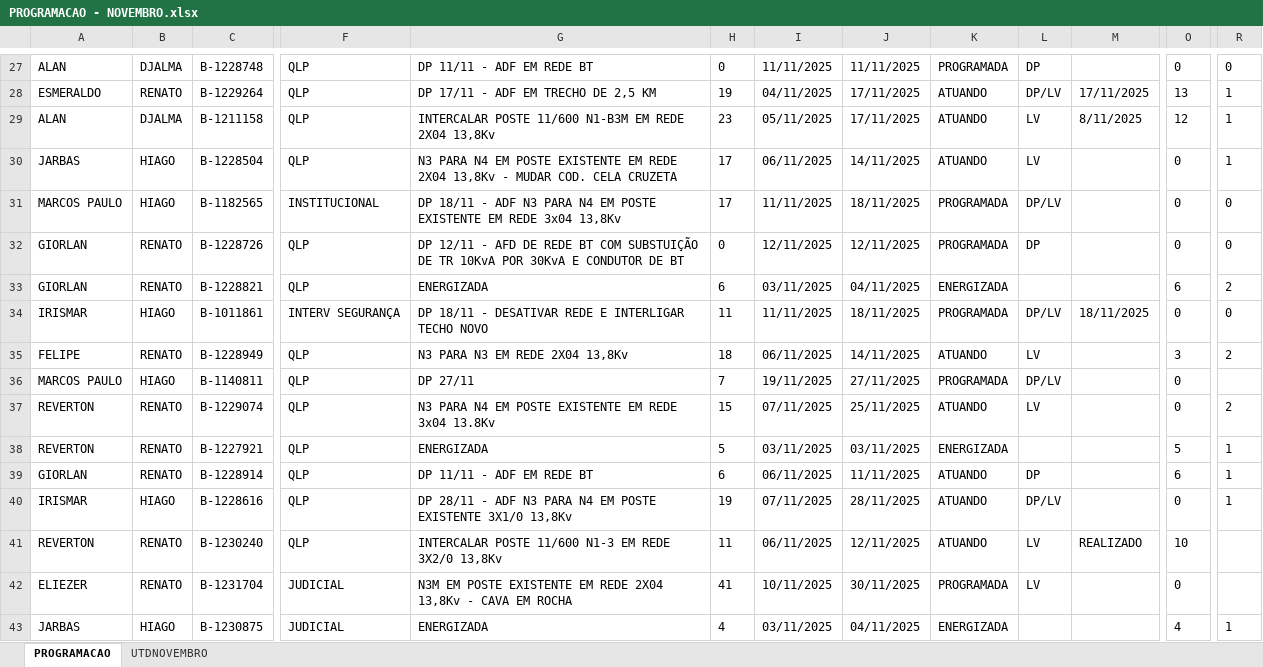
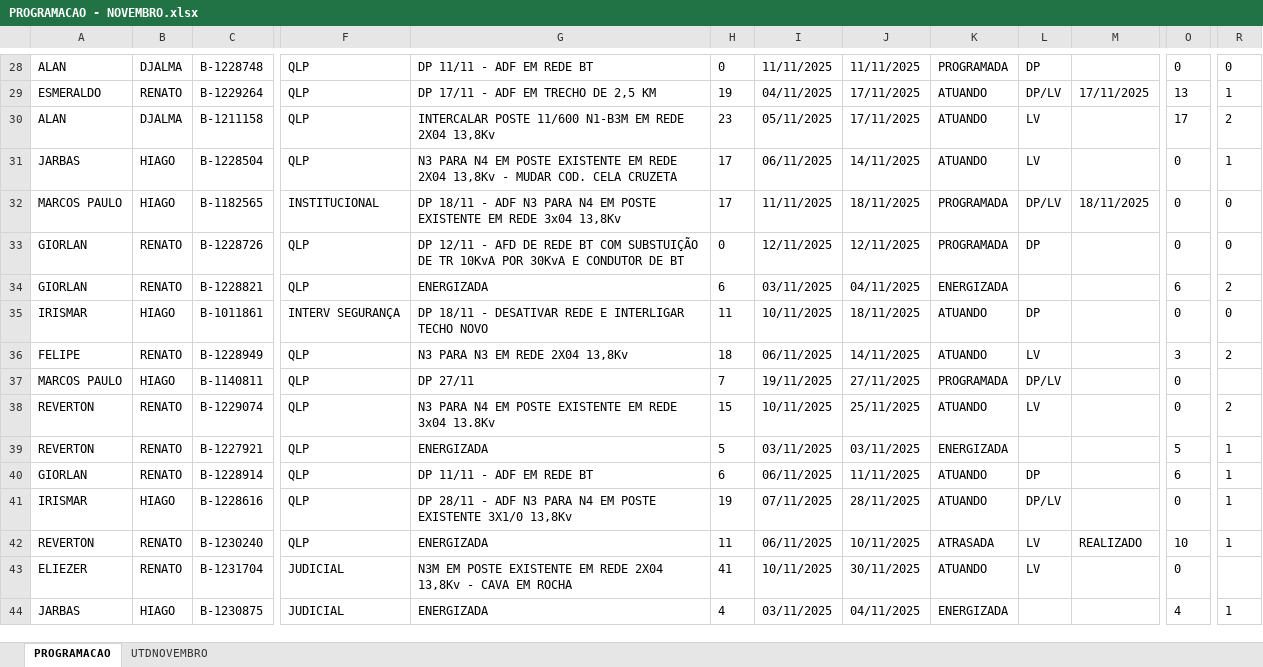
Before and after one commit to joaovctdev/SistemasMariua, an Excel workbook: backend/uploads/PROGRAMACAO - NOVEMBRO.xlsx, sheet PROGRAMACAO, drawn as a sheet; only a part is shown, gaps mark what is left out; values as stored, in another font and other column widths than the file's, no borders; table styles not drawn; addresses are those after the commit; the diff covers the shown part only; the diff names each change by its address in the sheet, - before the commit and + after, or states it on an @@ line.

Commit message:
Upload finished programming table

```diff
--- a/backend/uploads/PROGRAMACAO - NOVEMBRO.xlsx (sheet PROGRAMACAO)
+++ b/backend/uploads/PROGRAMACAO - NOVEMBRO.xlsx (sheet PROGRAMACAO)
-M30: 8/11/2025
+M30: (empty)
-O30: 12
+O30: 17
-R30: 1
+R30: 2
-M32: (empty)
+M32: 18/11/2025
-I35: 11/11/2025
+I35: 10/11/2025
-K35: PROGRAMADA
+K35: ATUANDO
-L35: DP/LV
+L35: DP
-M35: 18/11/2025
+M35: (empty)
-I38: 07/11/2025
+I38: 10/11/2025
-G42: INTERCALAR POSTE 11/600 N1-3 EM REDE 3X2/0 13,8Kv
+G42: ENERGIZADA
-J42: 12/11/2025
+J42: 10/11/2025
-K42: ATUANDO
+K42: ATRASADA
-R42: (empty)
+R42: 1
-K43: PROGRAMADA
+K43: ATUANDO
```
Also changed, not shown: 1 added row, 40 edited cells and cell formats elsewhere in this sheet, sheet UTDNOVEMBRO, formulas that keep their value, 8 other files.
